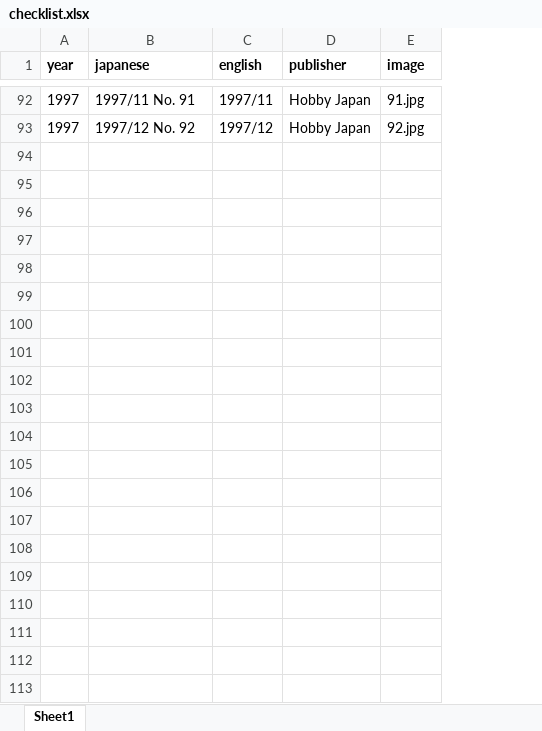
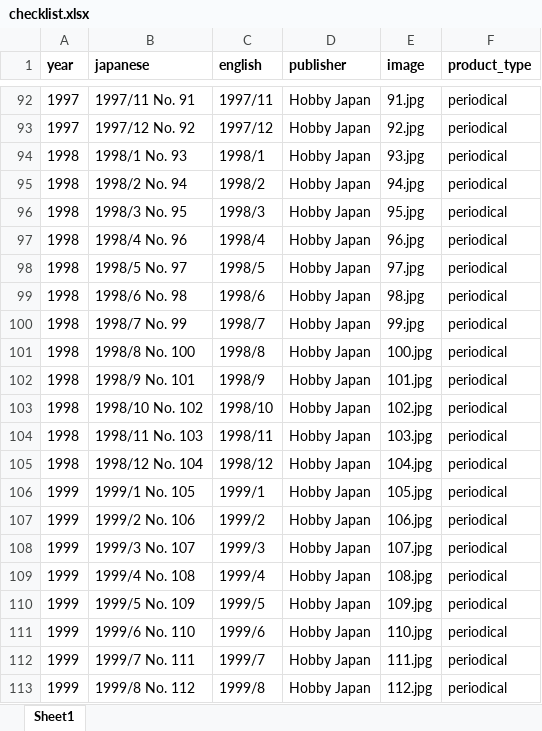
Before and after one commit to weatherspud/japanese-collectors-list, an Excel workbook: rpg-magazine/checklist.xlsx, sheet Sheet1, drawn as a sheet; only a part is shown, gaps mark what is left out; values as stored, in another font and other column widths than the file's, no borders; the diff names each change by its address in the sheet, - before the commit and + after, or states it on an @@ line.

Commit message:
rpg-magazine update

```diff
--- a/rpg-magazine/checklist.xlsx (sheet Sheet1)
+++ b/rpg-magazine/checklist.xlsx (sheet Sheet1)
+column F (product_type), rows 92-93: periodical | periodical
+row 94: 1998 | 1998/1 No. 93 | 1998/1 | Hobby Japan | 93.jpg | periodical
+row 95: 1998 | 1998/2 No. 94 | 1998/2 | Hobby Japan | 94.jpg | periodical
+row 96: 1998 | 1998/3 No. 95 | 1998/3 | Hobby Japan | 95.jpg | periodical
+row 97: 1998 | 1998/4 No. 96 | 1998/4 | Hobby Japan | 96.jpg | periodical
+row 98: 1998 | 1998/5 No. 97 | 1998/5 | Hobby Japan | 97.jpg | periodical
+row 99: 1998 | 1998/6 No. 98 | 1998/6 | Hobby Japan | 98.jpg | periodical
+row 100: 1998 | 1998/7 No. 99 | 1998/7 | Hobby Japan | 99.jpg | periodical
+row 101: 1998 | 1998/8 No. 100 | 1998/8 | Hobby Japan | 100.jpg | periodical
+row 102: 1998 | 1998/9 No. 101 | 1998/9 | Hobby Japan | 101.jpg | periodical
+row 103: 1998 | 1998/10 No. 102 | 1998/10 | Hobby Japan | 102.jpg | periodical
+row 104: 1998 | 1998/11 No. 103 | 1998/11 | Hobby Japan | 103.jpg | periodical
+row 105: 1998 | 1998/12 No. 104 | 1998/12 | Hobby Japan | 104.jpg | periodical
+row 106: 1999 | 1999/1 No. 105 | 1999/1 | Hobby Japan | 105.jpg | periodical
+row 107: 1999 | 1999/2 No. 106 | 1999/2 | Hobby Japan | 106.jpg | periodical
+row 108: 1999 | 1999/3 No. 107 | 1999/3 | Hobby Japan | 107.jpg | periodical
+row 109: 1999 | 1999/4 No. 108 | 1999/4 | Hobby Japan | 108.jpg | periodical
+row 110: 1999 | 1999/5 No. 109 | 1999/5 | Hobby Japan | 109.jpg | periodical
+row 111: 1999 | 1999/6 No. 110 | 1999/6 | Hobby Japan | 110.jpg | periodical
+row 112: 1999 | 1999/7 No. 111 | 1999/7 | Hobby Japan | 111.jpg | periodical
+row 113: 1999 | 1999/8 No. 112 | 1999/8 | Hobby Japan | 112.jpg | periodical
```
Also changed, not shown: 22 other files.
